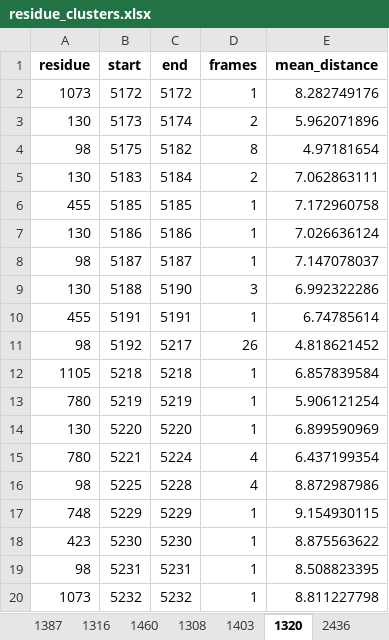
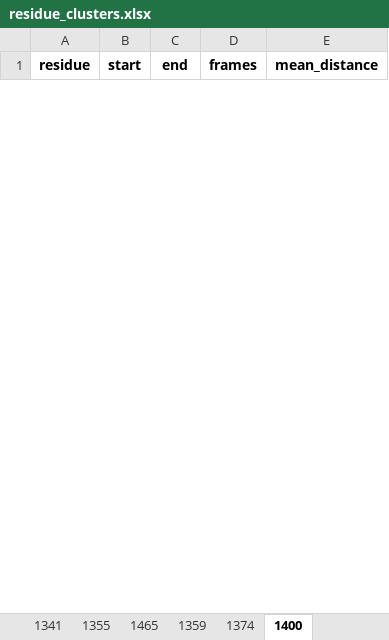
Before and after one commit to konstantinasfr/ion-permeation-analyzer, an Excel workbook: results/residue_clusters.xlsx, sheet 1400, drawn as a sheet; only a part is shown; values as stored, in another font and other column widths than the file's, no borders; removed rows and columns are numbered as before the commit, all else as after; the diff covers the shown part only; the diff names each change by its address in the sheet, - before the commit and + after, or states it on an @@ line.

```diff
--- a/results/residue_clusters.xlsx (sheet 1400)
+++ b/results/residue_clusters.xlsx (sheet 1400)
-sheet tab: 1387
+sheet tab: 1341
-sheet tab: 1308
+sheet tab: 1359
-sheet tab: 1320
+sheet tab: 1400
-sheet tab: 1316
-sheet tab: 1460
-sheet tab: 1403
-sheet tab: 2436
-row 2: 1073 | 5172 | 5172 | 1 | 8.282749176
-row 3: 130 | 5173 | 5174 | 2 | 5.962071896
-row 4: 98 | 5175 | 5182 | 8 | 4.97181654
-row 5: 130 | 5183 | 5184 | 2 | 7.062863111
-row 6: 455 | 5185 | 5185 | 1 | 7.172960758
-row 7: 130 | 5186 | 5186 | 1 | 7.026636124
-row 8: 98 | 5187 | 5187 | 1 | 7.147078037
-row 9: 130 | 5188 | 5190 | 3 | 6.992322286
-row 10: 455 | 5191 | 5191 | 1 | 6.74785614
-row 11: 98 | 5192 | 5217 | 26 | 4.818621452
-row 12: 1105 | 5218 | 5218 | 1 | 6.857839584
-row 13: 780 | 5219 | 5219 | 1 | 5.906121254
-row 14: 130 | 5220 | 5220 | 1 | 6.899590969
-row 15: 780 | 5221 | 5224 | 4 | 6.437199354
-row 16: 98 | 5225 | 5228 | 4 | 8.872987986
-row 17: 748 | 5229 | 5229 | 1 | 9.154930115
-row 18: 423 | 5230 | 5230 | 1 | 8.875563622
-row 19: 98 | 5231 | 5231 | 1 | 8.508823395
-row 20: 1073 | 5232 | 5232 | 1 | 8.811227798
```
Also changed, not shown: 5 added rows and 72 removed rows elsewhere in this sheet, sheet 1327, sheet 1330, sheet 1355, sheet 1341, sheet 1359, sheet 1465, 1 more sheet, other sheet tabs, 30 other files.
